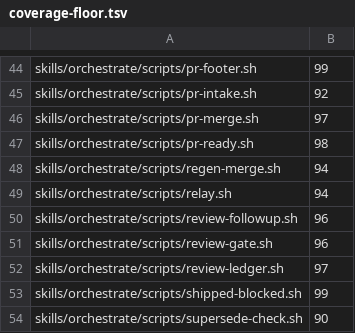
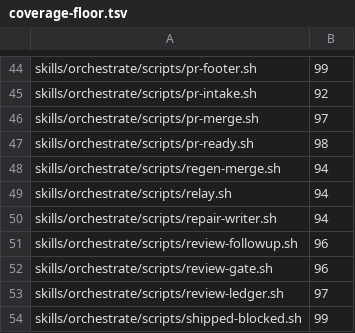
Before and after one commit to kaeawc/waaagh, a TSV file: dev/coverage-floor.tsv, drawn as a sheet; only a part is shown, gaps mark what is left out; the shorter side is filled out with more unchanged rows; the diff names each change by its address in the sheet, - before the commit and + after, or states it on an @@ line.

```diff
--- a/dev/coverage-floor.tsv
+++ b/dev/coverage-floor.tsv
+row 50: skills/orchestrate/scripts/repair-writer.sh | 94
```
Also changed, not shown: skills/orchestrate/briefs/versions.tsv, 11 other files.
